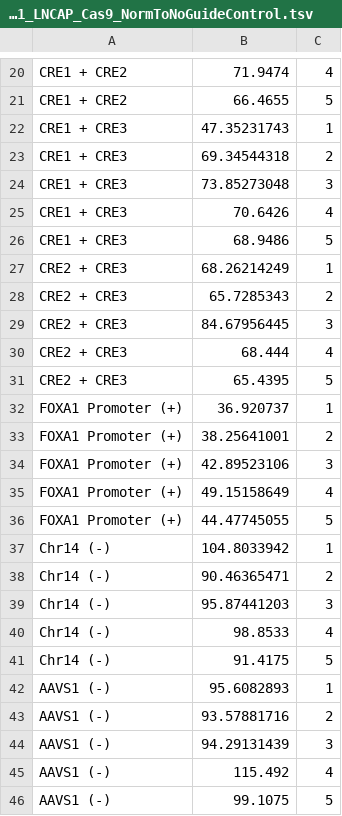
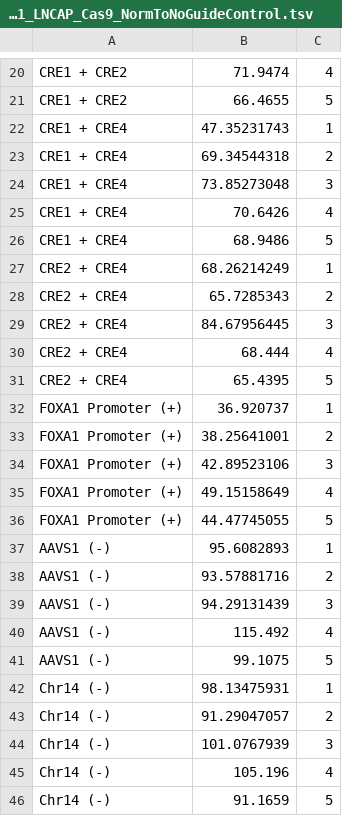
Before and after one commit to LupienLab/Zhou_FOXA1_ncomm_2020, a TSV file: results/20181009_crispr-deletion/FOXA1_LNCAP_Cas9_NormToNoGuideControl.tsv, drawn as a sheet; only a part is shown, gaps mark what is left out; the diff covers the shown part only.

Commit message:
Adjusted naming in summary data files

```diff
--- a/results/20181009_crispr-deletion/FOXA1_LNCAP_Cas9_NormToNoGuideControl.tsv
+++ b/results/20181009_crispr-deletion/FOXA1_LNCAP_Cas9_NormToNoGuideControl.tsv
@@ -21,12 +21,12 @@ CRE1 + CRE2	71.9474	4
 CRE1 + CRE2	66.4655	5
-CRE1 + CRE3	47.35231743	1
-CRE1 + CRE3	69.34544318	2
-CRE1 + CRE3	73.85273048	3
-CRE1 + CRE3	70.6426	4
-CRE1 + CRE3	68.9486	5
-CRE2 + CRE3	68.26214249	1
-CRE2 + CRE3	65.7285343	2
-CRE2 + CRE3	84.67956445	3
-CRE2 + CRE3	68.444	4
-CRE2 + CRE3	65.4395	5
+CRE1 + CRE4	47.35231743	1
+CRE1 + CRE4	69.34544318	2
+CRE1 + CRE4	73.85273048	3
+CRE1 + CRE4	70.6426	4
+CRE1 + CRE4	68.9486	5
+CRE2 + CRE4	68.26214249	1
+CRE2 + CRE4	65.7285343	2
+CRE2 + CRE4	84.67956445	3
+CRE2 + CRE4	68.444	4
+CRE2 + CRE4	65.4395	5
 FOXA1 Promoter (+)	36.920737	1
@@ -36,7 +36,2 @@ FOXA1 Promoter (+)	49.15158649	4
 FOXA1 Promoter (+)	44.47745055	5
-Chr14 (-)	104.8033942	1
-Chr14 (-)	90.46365471	2
-Chr14 (-)	95.87441203	3
-Chr14 (-)	98.8533	4
-Chr14 (-)	91.4175	5
 AAVS1 (-)	95.6082893	1
@@ -46 +41,6 @@ AAVS1 (-)	115.492	4
 AAVS1 (-)	99.1075	5
+Chr14 (-)	98.13475931	1
+Chr14 (-)	91.29047057	2
+Chr14 (-)	101.0767939	3
+Chr14 (-)	105.196	4
+Chr14 (-)	91.1659	5
```
Also changed, not shown: 5 edited cells elsewhere in this file, results/20181009_crispr-deletion/Summary_NormToNoGuidesdata_LNCaP.tsv.
